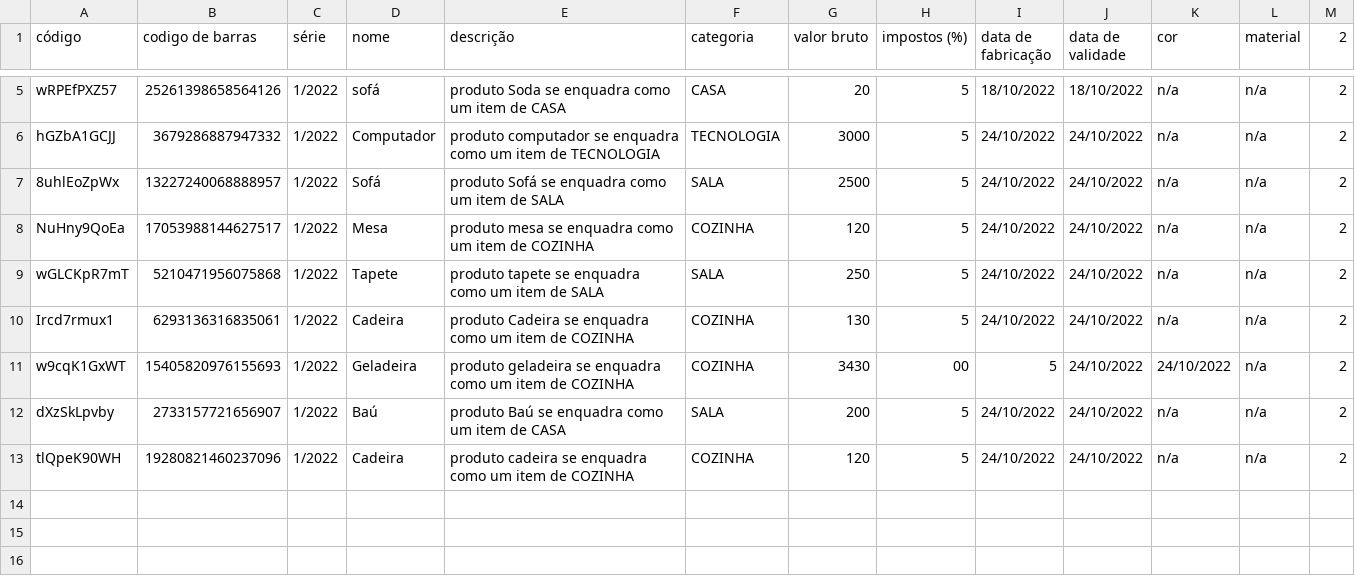
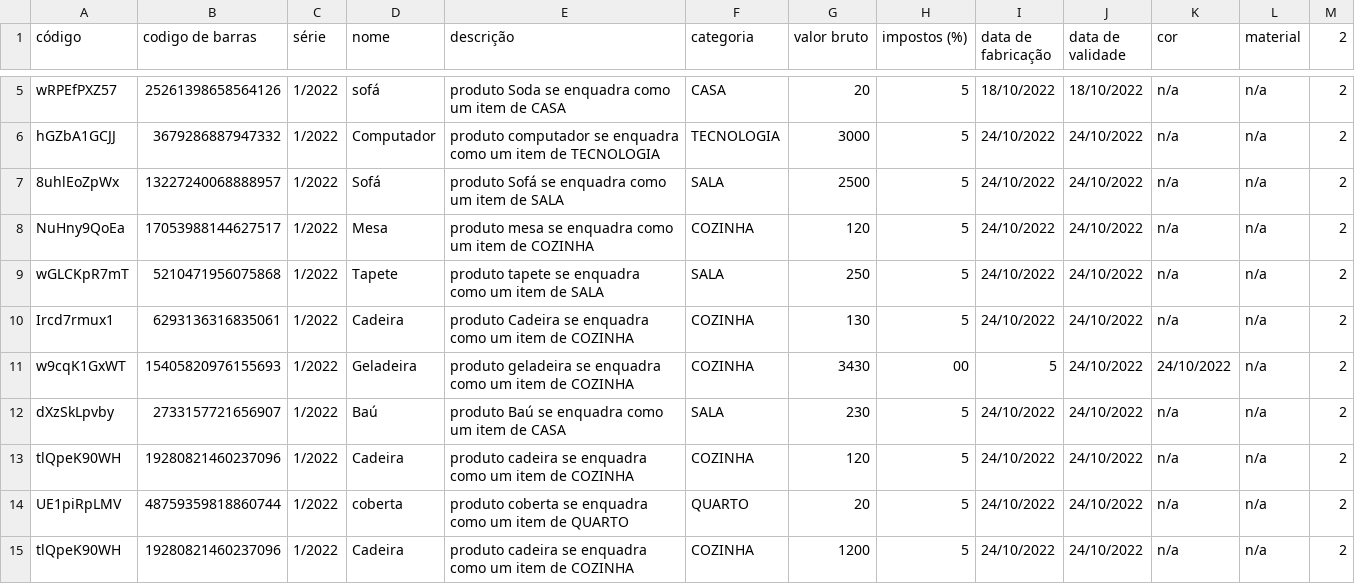
Before and after one commit to BrunaCelestino/Store-System, a CSV file: target/classes/NewProducts.csv, drawn as a sheet; only a part is shown, gaps mark what is left out.

```diff
--- a/target/classes/NewProducts.csv
+++ b/target/classes/NewProducts.csv
@@ -11,3 +11,5 @@ Ircd7rmux1,6293136316835061,1/2022,Cadeira,produto Cadeira se enquadra como um i
 w9cqK1GxWT,15405820976155693,1/2022,Geladeira,produto geladeira se enquadra como um item de COZINHA,COZINHA,3430,00,5,24/10/2022,24/10/2022,n/a,2
-dXzSkLpvby,2733157721656907,1/2022,Baú,produto Baú se enquadra como um item de CASA,SALA,200,5,24/10/2022,24/10/2022,n/a,n/a,2
+dXzSkLpvby,2733157721656907,1/2022,Baú,produto Baú se enquadra como um item de CASA,SALA,230,5,24/10/2022,24/10/2022,n/a,n/a,2
 tlQpeK90WH,19280821460237096,1/2022,Cadeira,produto cadeira se enquadra como um item de COZINHA,COZINHA,120,5,24/10/2022,24/10/2022,n/a,n/a,2
+UE1piRpLMV,48759359818860744,1/2022,coberta,produto coberta se enquadra como um item de QUARTO,QUARTO,20,5,24/10/2022,24/10/2022,n/a,n/a,2
+tlQpeK90WH,19280821460237096,1/2022,Cadeira,produto cadeira se enquadra como um item de COZINHA,COZINHA,1200,5,24/10/2022,24/10/2022,n/a,n/a,2
```
Also changed, not shown: src/main/resources/NewProducts.csv, 4 other files.
